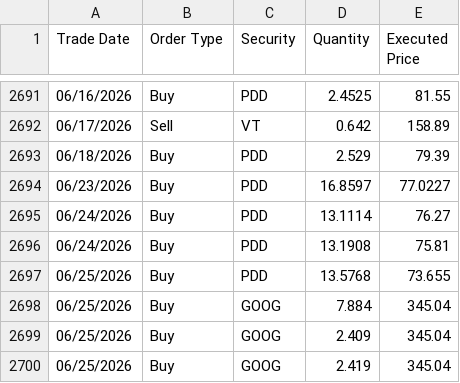
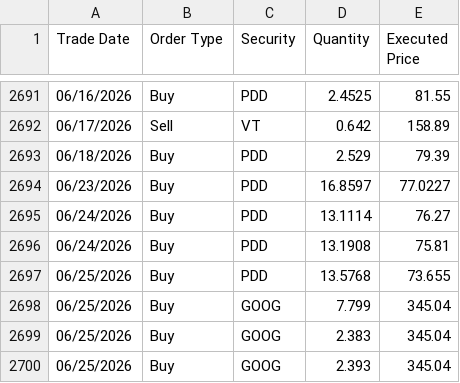
Before and after one commit to ryusoh/fund, a CSV file: data/transactions.csv, drawn as a sheet; only a part is shown, gaps mark what is left out.

Commit message:
fix: correct transaction data, reformat allocation chart and utility logic, and update dependencies

```diff
--- a/data/transactions.csv
+++ b/data/transactions.csv
@@ -2697,4 +2697,4 @@ Trade Date,Order Type,Security,Quantity,Executed Price
 06/25/2026,Buy,PDD,13.5768,73.655
-06/25/2026,Buy,GOOG,7.884,345.04
-06/25/2026,Buy,GOOG,2.409,345.04
-06/25/2026,Buy,GOOG,2.419,345.04
+06/25/2026,Buy,GOOG,7.799,345.04
+06/25/2026,Buy,GOOG,2.383,345.04
+06/25/2026,Buy,GOOG,2.393,345.04
```
Also changed, not shown: 4 other files.
